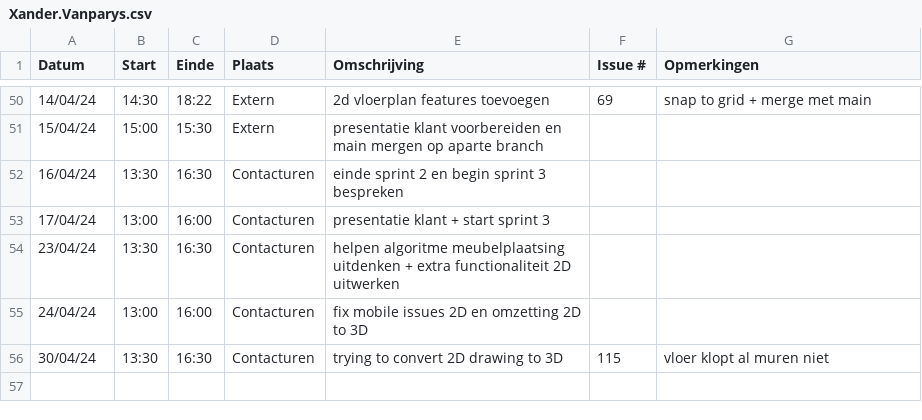
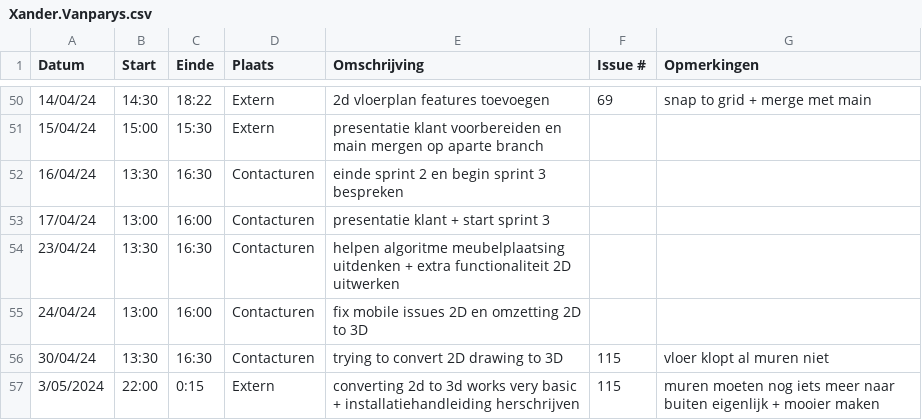
Before and after one commit to wiebe-vandendriessche/furnify, a CSV file: logboeken/Xander.Vanparys.csv, drawn as a sheet; only a part is shown, gaps mark what is left out.

Commit message:
Update Xander.Vanparys.csv

```diff
--- a/logboeken/Xander.Vanparys.csv
+++ b/logboeken/Xander.Vanparys.csv
@@ -56 +56,2 @@ Datum,Start,Einde,Plaats,Omschrijving,Issue #,Opmerkingen
 30/04/24,13:30,16:30,Contacturen, trying to convert 2D drawing to 3D, 115, vloer klopt al muren niet
+3/05/2024,22:00,0:15,Extern, converting 2d to 3d works very basic + installatiehandleiding herschrijven, 115, muren moeten nog iets meer naar buiten eigenlijk + mooier maken
```
